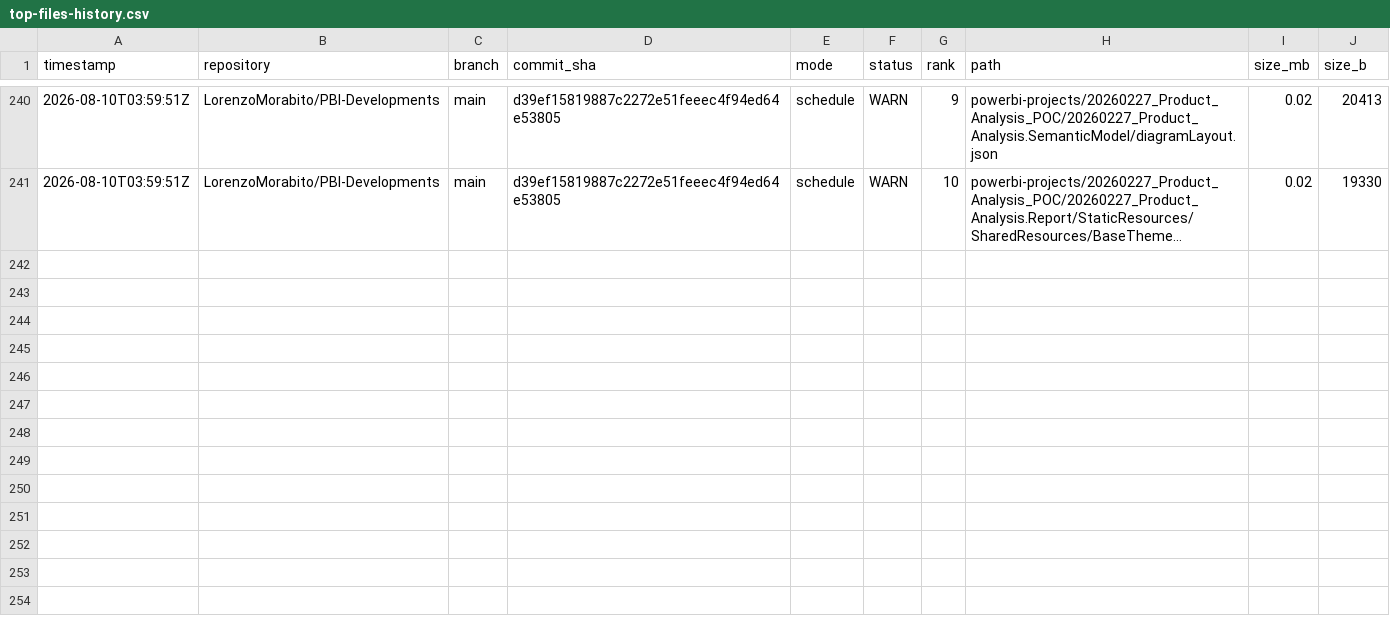
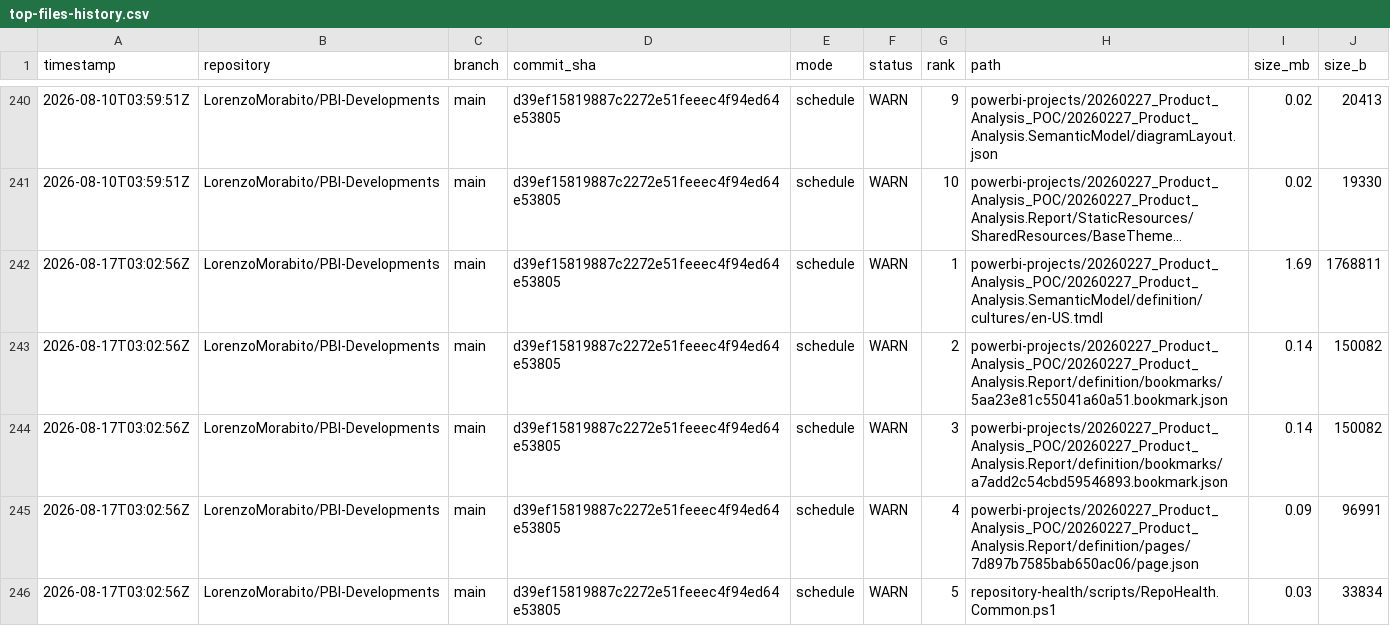
Before and after one commit to LorenzoMorabito/PBI-Developments, a CSV file: repository-health/history/top-files-history.csv, drawn as a sheet; only a part is shown, gaps mark what is left out; long unchanged cells end in …; the diff covers the shown part only; the diff names each change by its address in the sheet, - before the commit and + after, or states it on an @@ line.

```diff
--- a/repository-health/history/top-files-history.csv
+++ b/repository-health/history/top-files-history.csv
+row 242: 2026-08-17T03:02:56Z | LorenzoMorabito/PBI-Developments | main | d39ef15819887c2272e51feeec4f94ed64e53805 | schedule | WARN | 1 | powerbi-projects/20260227_Product_Analysis_POC/20260227_Product_Analysis.SemanticModel/definition/cultures/en-US.tmdl | 1.69 | 1768811
+row 243: 2026-08-17T03:02:56Z | LorenzoMorabito/PBI-Developments | main | d39ef15819887c2272e51feeec4f94ed64e53805 | schedule | WARN | 2 | powerbi-projects/20260227_Product_Analysis_POC/20260227_Product_Analysis.Report/definition/bookmarks/5aa23e81c55041a60a51.bookmark.json | 0.14 | 150082
+row 244: 2026-08-17T03:02:56Z | LorenzoMorabito/PBI-Developments | main | d39ef15819887c2272e51feeec4f94ed64e53805 | schedule | WARN | 3 | powerbi-projects/20260227_Product_Analysis_POC/20260227_Product_Analysis.Report/definition/bookmarks/a7add2c54cbd59546893.bookmark.json | 0.14 | 150082
+row 245: 2026-08-17T03:02:56Z | LorenzoMorabito/PBI-Developments | main | d39ef15819887c2272e51feeec4f94ed64e53805 | schedule | WARN | 4 | powerbi-projects/20260227_Product_Analysis_POC/20260227_Product_Analysis.Report/definition/pages/7d897b7585bab650ac06/page.json | 0.09 | 96991
+row 246: 2026-08-17T03:02:56Z | LorenzoMorabito/PBI-Developments | main | d39ef15819887c2272e51feeec4f94ed64e53805 | schedule | WARN | 5 | repository-health/scripts/RepoHealth.Common.ps1 | 0.03 | 33834
```
Also changed, not shown: 5 added rows elsewhere in this file, repository-health/history/metrics-history.csv, 3 other files.
